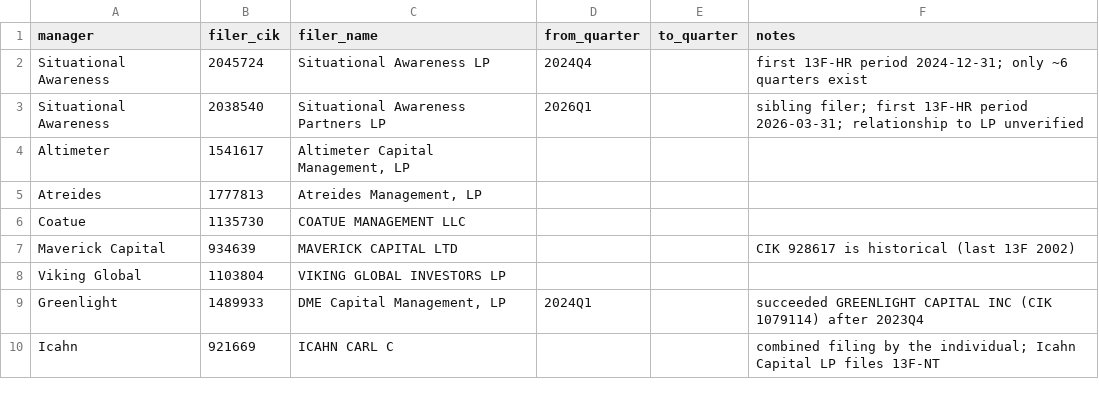
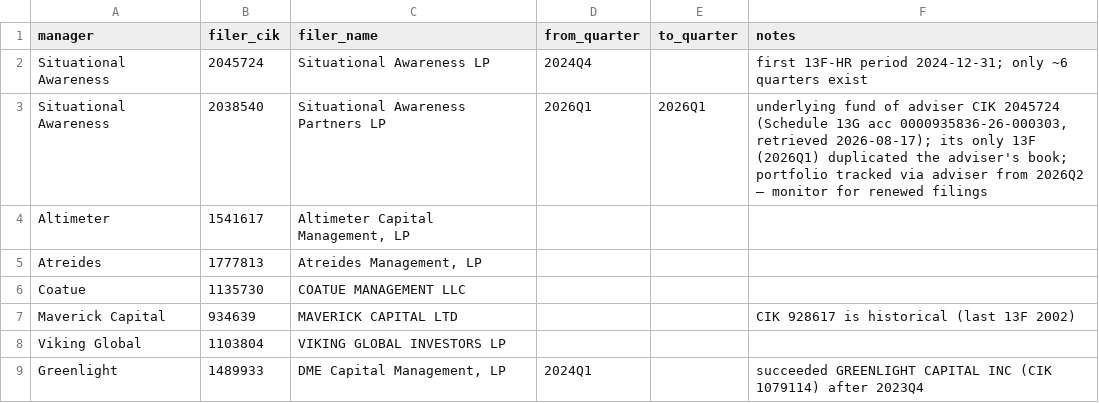
Before and after one commit to philipbergman6-glitch/13f-tracker, a CSV file: data/ref/manager_map.csv, drawn as a sheet; only a part is shown; the shorter side is filled out with more unchanged rows.

```diff
--- a/data/ref/manager_map.csv
+++ b/data/ref/manager_map.csv
@@ -2,3 +2,3 @@ manager,filer_cik,filer_name,from_quarter,to_quarter,notes
 Situational Awareness,2045724,Situational Awareness LP,2024Q4,,first 13F-HR period 2024-12-31; only ~6 quarters exist
-Situational Awareness,2038540,Situational Awareness Partners LP,2026Q1,,sibling filer; first 13F-HR period 2026-03-31; relationship to LP unverified
+Situational Awareness,2038540,Situational Awareness Partners LP,2026Q1,2026Q1,"underlying fund of adviser CIK 2045724 (Schedule 13G acc 0000935836-26-000303, retrieved 2026-08-17); its only 13F (2026Q1) duplicated the adviser's book; portfolio tracked via adviser from 2026Q2 — monitor for renewed filings"
 Altimeter,1541617,"Altimeter Capital Management, LP",,,
```
Also changed, not shown: data/holdings/filer_status.csv, 1 other file.
